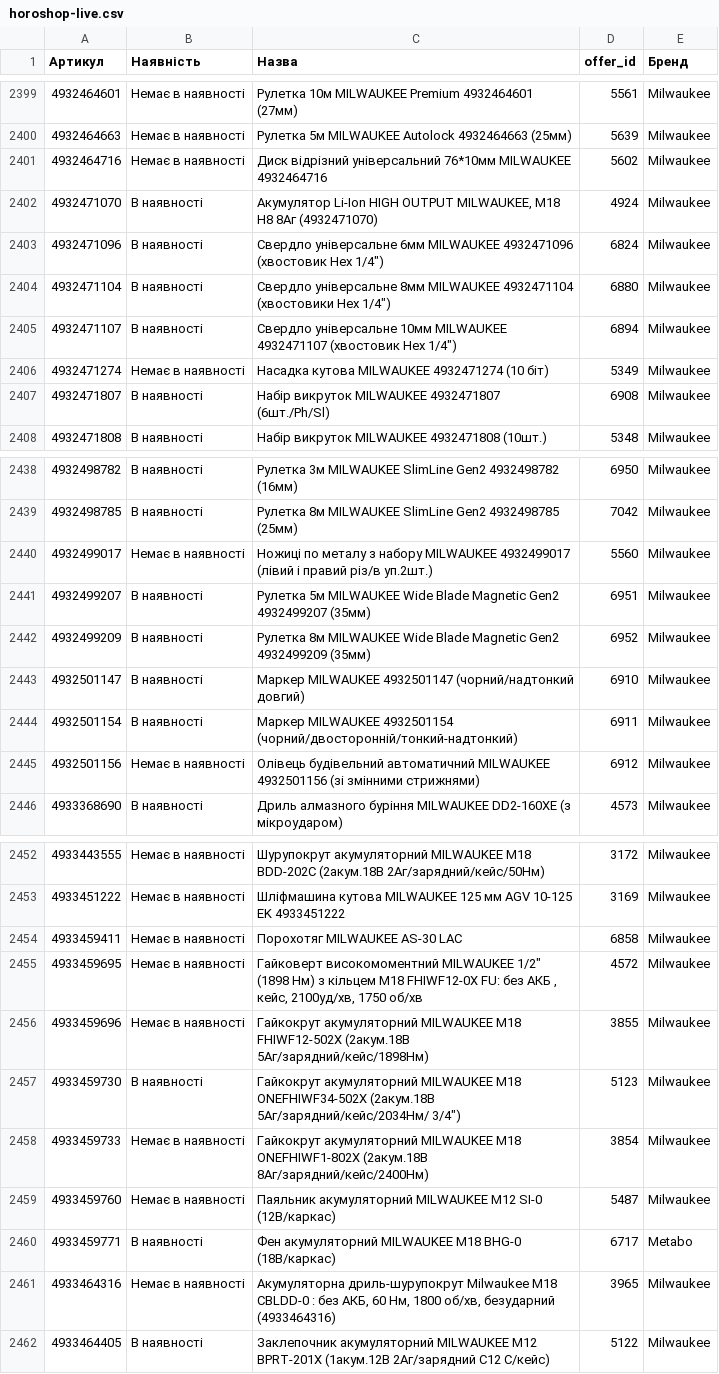
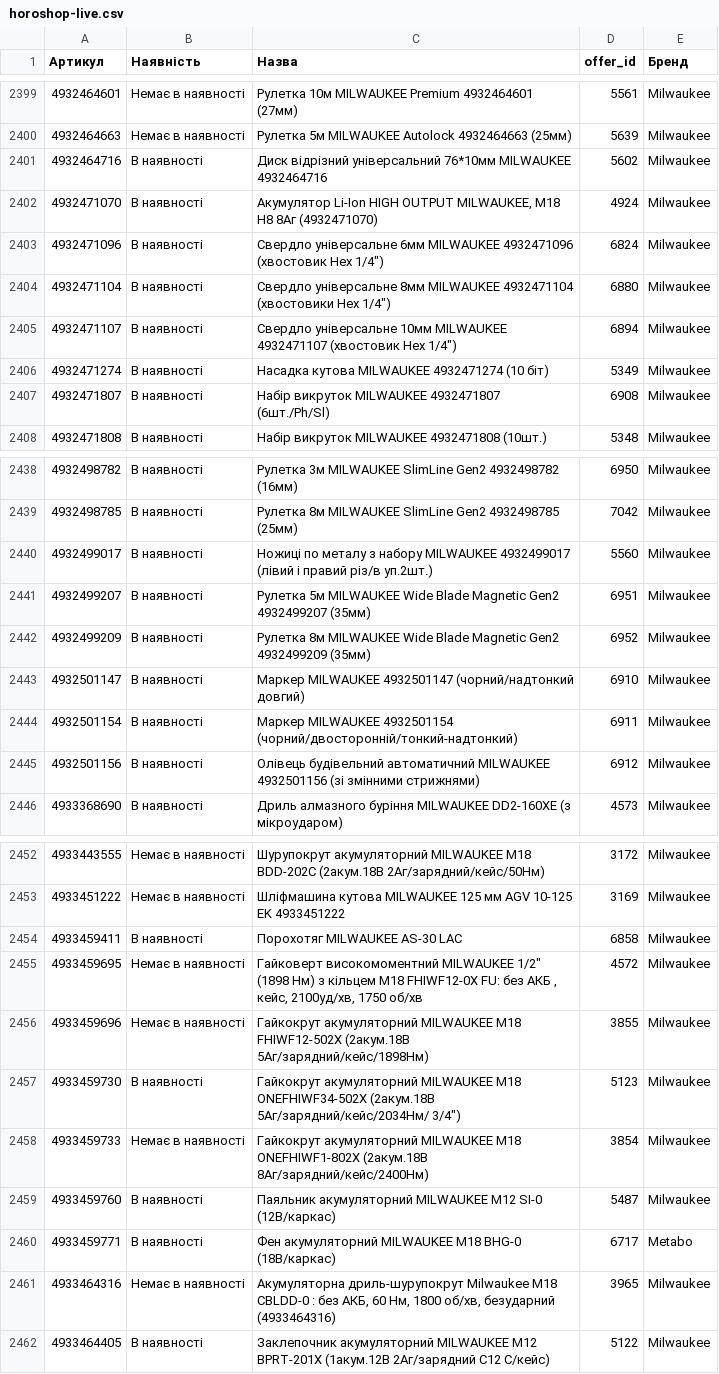
Before and after one commit to TSOstap/NEO.HM-1-, a CSV file: tools-store-feed/horoshop-live.csv, drawn as a sheet; only a part is shown, gaps mark what is left out; the diff covers the shown part only.

```diff
--- a/tools-store-feed/horoshop-live.csv
+++ b/tools-store-feed/horoshop-live.csv
@@ -2400,3 +2400,3 @@
 4932464663,Немає в наявності,Рулетка 5м MILWAUKEE Autolock 4932464663 (25мм),5639,Milwaukee
-4932464716,Немає в наявності,Диск відрізний універсальний 76*10мм MILWAUKEE 4932464716,5602,Milwaukee
+4932464716,В наявності,Диск відрізний універсальний 76*10мм MILWAUKEE 4932464716,5602,Milwaukee
 4932471070,В наявності,"Акумулятор Li-Ion HIGH OUTPUT MILWAUKEE, M18 H8 8Аг (4932471070)",4924,Milwaukee
@@ -2405,3 +2405,3 @@
 4932471107,В наявності,"Свердло універсальне 10мм MILWAUKEE 4932471107 (хвостовик Hex 1/4"")",6894,Milwaukee
-4932471274,Немає в наявності,Насадка кутова MILWAUKEE 4932471274 (10 біт),5349,Milwaukee
+4932471274,В наявності,Насадка кутова MILWAUKEE 4932471274 (10 біт),5349,Milwaukee
 4932471807,В наявності,Набір викруток MILWAUKEE 4932471807 (6шт./Ph/Sl),6908,Milwaukee
@@ -2439,3 +2439,3 @@
 4932498785,В наявності,Рулетка 8м MILWAUKEE SlimLine Gen2 4932498785 (25мм),7042,Milwaukee
-4932499017,Немає в наявності,Ножиці по металу з набору MILWAUKEE 4932499017 (лівий і правий різ/в уп.2шт.),5560,Milwaukee
+4932499017,В наявності,Ножиці по металу з набору MILWAUKEE 4932499017 (лівий і правий різ/в уп.2шт.),5560,Milwaukee
 4932499207,В наявності,Рулетка 5м MILWAUKEE Wide Blade Magnetic Gen2 4932499207 (35мм),6951,Milwaukee
@@ -2444,3 +2444,3 @@
 4932501154,В наявності,Маркер MILWAUKEE 4932501154 (чорний/двосторонній/тонкий-надтонкий),6911,Milwaukee
-4932501156,Немає в наявності,Олівець будівельний автоматичний MILWAUKEE 4932501156 (зі змінними стрижнями),6912,Milwaukee
+4932501156,В наявності,Олівець будівельний автоматичний MILWAUKEE 4932501156 (зі змінними стрижнями),6912,Milwaukee
 4933368690,В наявності,Дриль алмазного буріння MILWAUKEE DD2-160XE (з мікроударом),4573,Milwaukee
@@ -2453,3 +2453,3 @@
 4933451222,Немає в наявності,Шліфмашина кутова MILWAUKEE 125 мм AGV 10-125 EK 4933451222,3169,Milwaukee
-4933459411,Немає в наявності,Порохотяг MILWAUKEE AS-30 LAC,6858,Milwaukee
+4933459411,В наявності,Порохотяг MILWAUKEE AS-30 LAC,6858,Milwaukee
 4933459695,Немає в наявності,"Гайковерт високомоментний MILWAUKEE 1/2"" (1898 Нм) з кільцем M18 FHIWF12-0X FU: без АКБ , кейс, 2100уд/хв, 1750 об/хв",4572,Milwaukee
@@ -2458,3 +2458,3 @@
 4933459733,Немає в наявності,Гайкокрут акумуляторний MILWAUKEE M18 ONEFHIWF1-802X (2акум.18В 8Аг/зарядний/кейс/2400Нм),3854,Milwaukee
-4933459760,Немає в наявності,Паяльник акумуляторний MILWAUKEE M12 SI-0 (12В/каркас),5487,Milwaukee
+4933459760,В наявності,Паяльник акумуляторний MILWAUKEE M12 SI-0 (12В/каркас),5487,Milwaukee
 4933459771,В наявності,Фен акумуляторний MILWAUKEE M18 BHG-0 (18В/каркас),6717,Metabo
```
Also changed, not shown: 42 edited cells elsewhere in this file, 2 other files.
